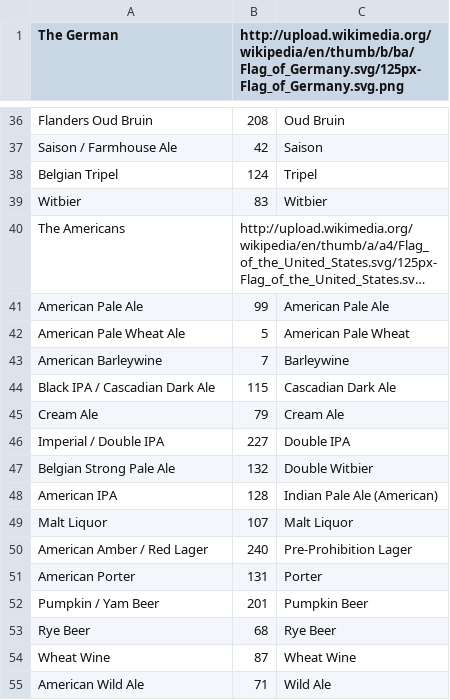
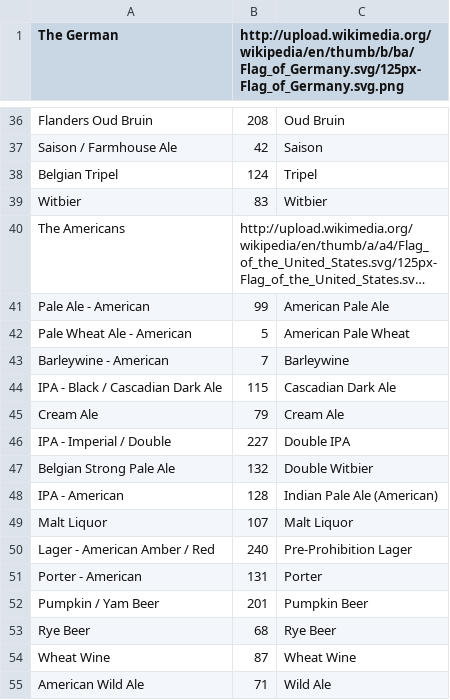
Before and after one commit to iannacones1/DrinkABeerClub, a CSV file: data/styles.csv, drawn as a sheet; only a part is shown, gaps mark what is left out; long unchanged cells end in …; the diff covers the shown part only; the diff names each change by its address in the sheet, - before the commit and + after, or states it on an @@ line.

```diff
--- a/data/styles.csv
+++ b/data/styles.csv
-A41 (The German): American Pale Ale
+A41 (The German): Pale Ale - American
-A42 (The German): American Pale Wheat Ale
+A42 (The German): Pale Wheat Ale - American
-A43 (The German): American Barleywine
+A43 (The German): Barleywine - American
-A44 (The German): Black IPA / Cascadian Dark Ale
+A44 (The German): IPA - Black / Cascadian Dark Ale
-A46 (The German): Imperial / Double IPA
+A46 (The German): IPA - Imperial / Double
-A48 (The German): American IPA
+A48 (The German): IPA - American
-A50 (The German): American Amber / Red Lager
+A50 (The German): Lager - American Amber / Red
-A51 (The German): American Porter
+A51 (The German): Porter - American
```
Also changed, not shown: 14 edited cells elsewhere in this file, 2 other files.
